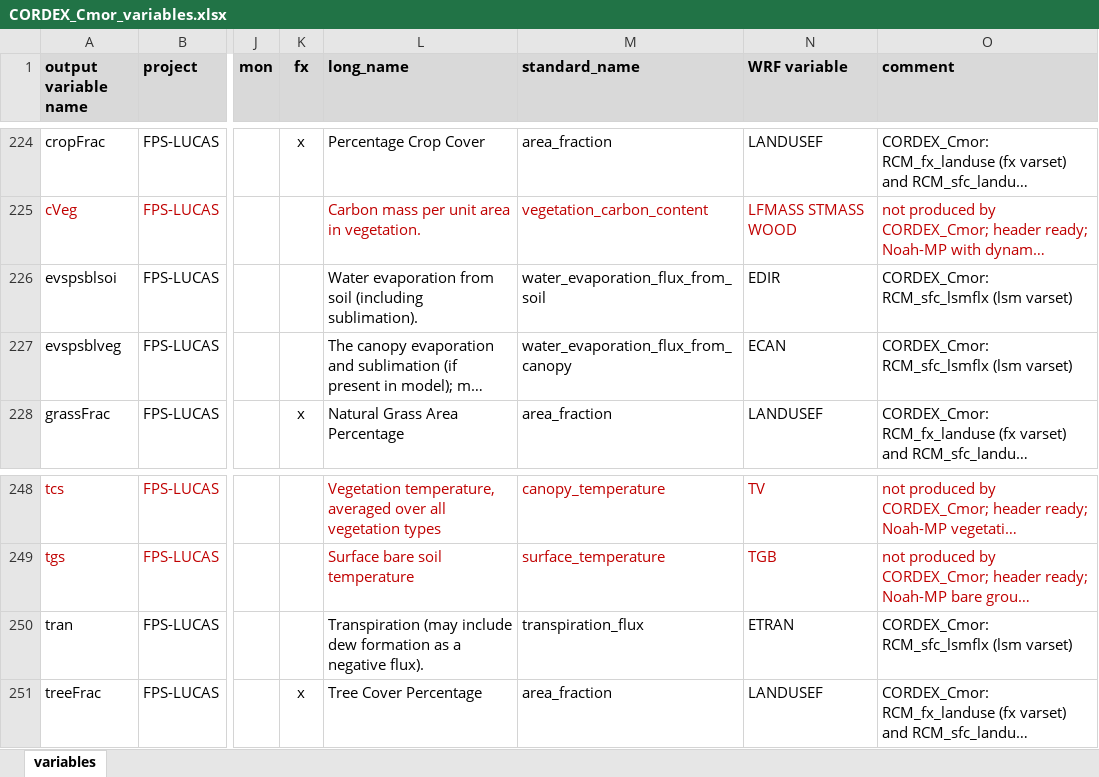
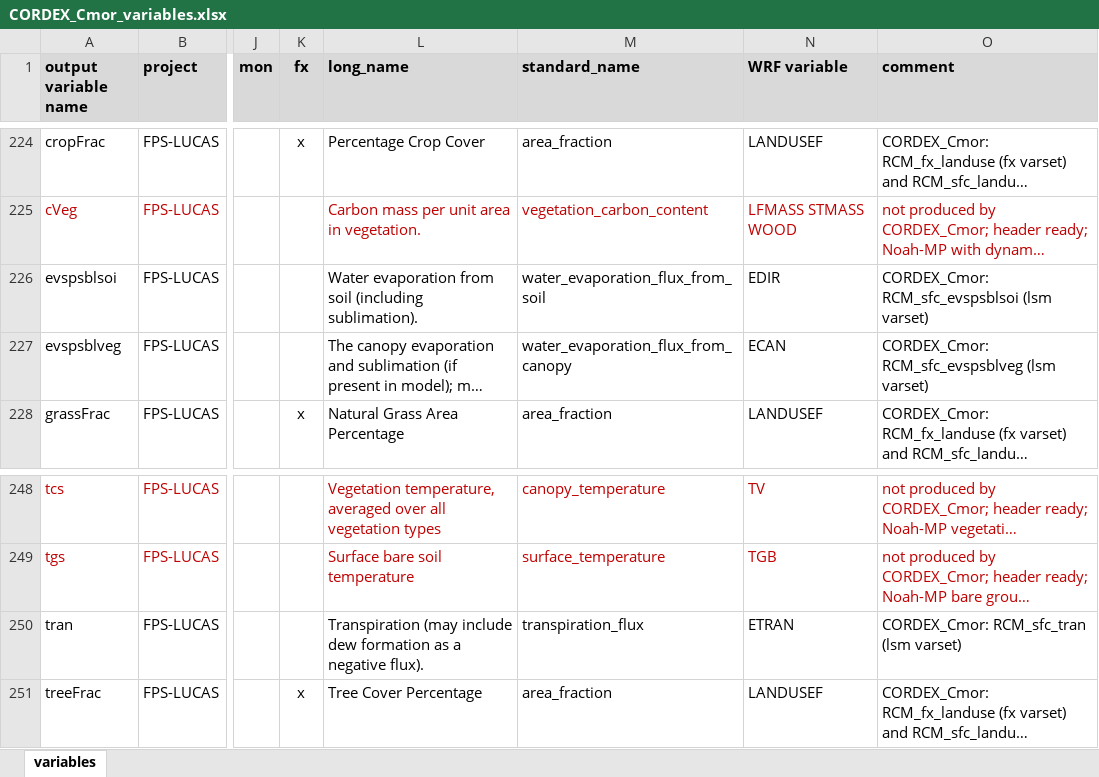
Before and after one commit to ritamcardoso/CORDEX_Cmor, an Excel workbook: CORDEX_Cmor_variables.xlsx, sheet variables, drawn as a sheet; only a part is shown, gaps mark what is left out; long unchanged cells end in …; values as stored, in another font and other column widths than the file's, no borders; the diff names each change by its address in the sheet, - before the commit and + after, or states it on an @@ line.

```diff
--- a/CORDEX_Cmor_variables.xlsx (sheet variables)
+++ b/CORDEX_Cmor_variables.xlsx (sheet variables)
-O226 (comment): CORDEX_Cmor: RCM_sfc_lsmflx (lsm varset)
+O226 (comment): CORDEX_Cmor: RCM_sfc_evspsblsoi (lsm varset)
-O227 (comment): CORDEX_Cmor: RCM_sfc_lsmflx (lsm varset)
+O227 (comment): CORDEX_Cmor: RCM_sfc_evspsblveg (lsm varset)
-O250 (comment): CORDEX_Cmor: RCM_sfc_lsmflx (lsm varset)
+O250 (comment): CORDEX_Cmor: RCM_sfc_tran (lsm varset)
```
Also changed, not shown: 11 other files.
